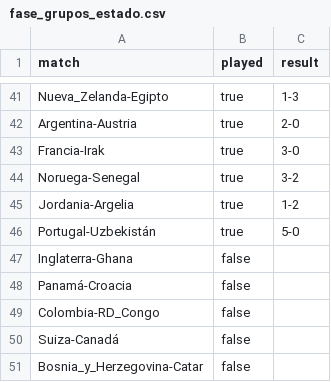
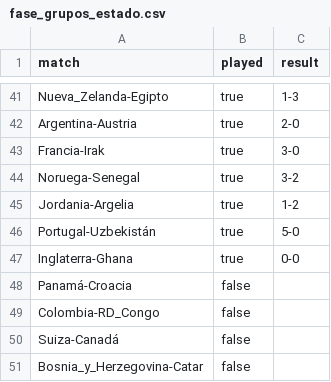
Before and after one commit to Miguel2010/mundial_2026.github.io, a CSV file: data/fase_grupos_estado.csv, drawn as a sheet; only a part is shown, gaps mark what is left out.

Commit message:
Update fase_grupos_estado.csv

```diff
--- a/data/fase_grupos_estado.csv
+++ b/data/fase_grupos_estado.csv
@@ -46,3 +46,3 @@ Jordania-Argelia,true,1-2
 Portugal-Uzbekistán,true,5-0
-Inglaterra-Ghana,false
+Inglaterra-Ghana,true,0-0
 Panamá-Croacia,false
```
